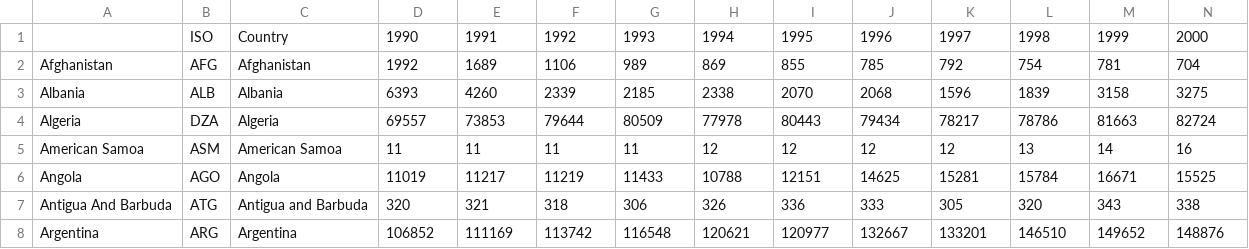
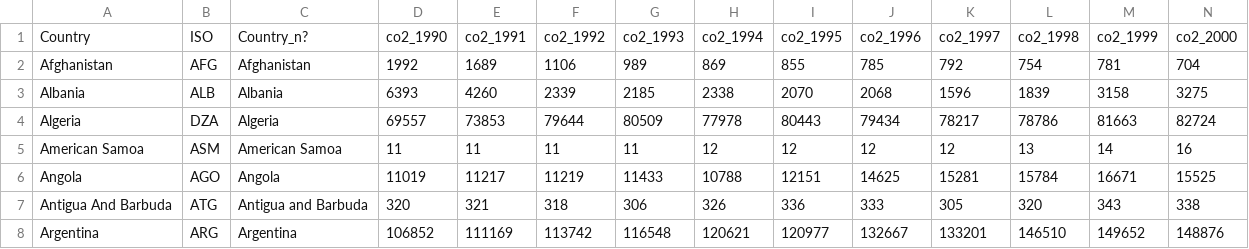
Before and after one commit to the-economist-editorial/climate-2015, a CSV file: data/co2.csv, drawn as a sheet; only a part is shown; removed rows and columns are numbered as before the commit, all else as after; rows hold the shown columns only; the diff names each change by its address in the sheet, - before the commit and + after, or states it on an @@ line.

```diff
--- a/data/co2.csv
+++ b/data/co2.csv
-row 1:  | ISO | Country | 1990 | 1991 | 1992 | 1993 | 1994 | 1995 | 1996 | 1997 | 1998 | 1999 | 2000
+row 1: Country | ISO | Country_n? | co2_1990 | co2_1991 | co2_1992 | co2_1993 | co2_1994 | co2_1995 | co2_1996 | co2_1997 | co2_1998 | co2_1999 | co2_2000
```
Also changed, not shown: data/co2_pc.csv, data/co2_pcgdp.csv, 8 other files.
